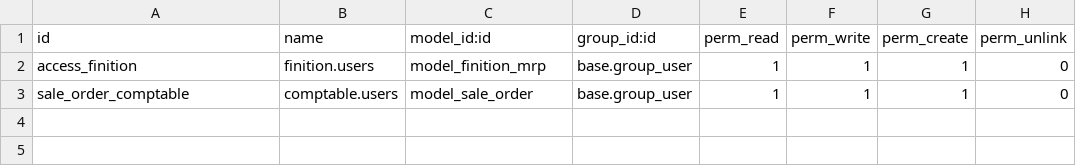
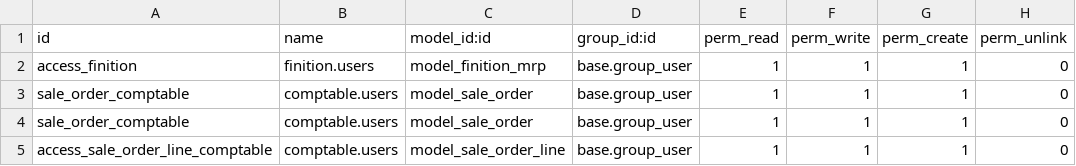
Before and after one commit to BenjaHe/stockVDL, a CSV file: security/ir.model.access.csv, drawn as a sheet.

```diff
--- a/security/ir.model.access.csv
+++ b/security/ir.model.access.csv
@@ -3 +3,3 @@ access_finition,finition.users,model_finition_mrp,base.group_user,1,1,1,0
 sale_order_comptable,comptable.users,model_sale_order,base.group_user,1,1,1,0
+sale_order_comptable,comptable.users,model_sale_order,base.group_user,1,1,1,0
+access_sale_order_line_comptable,comptable.users,model_sale_order_line,base.group_user,1,1,1,0
```
